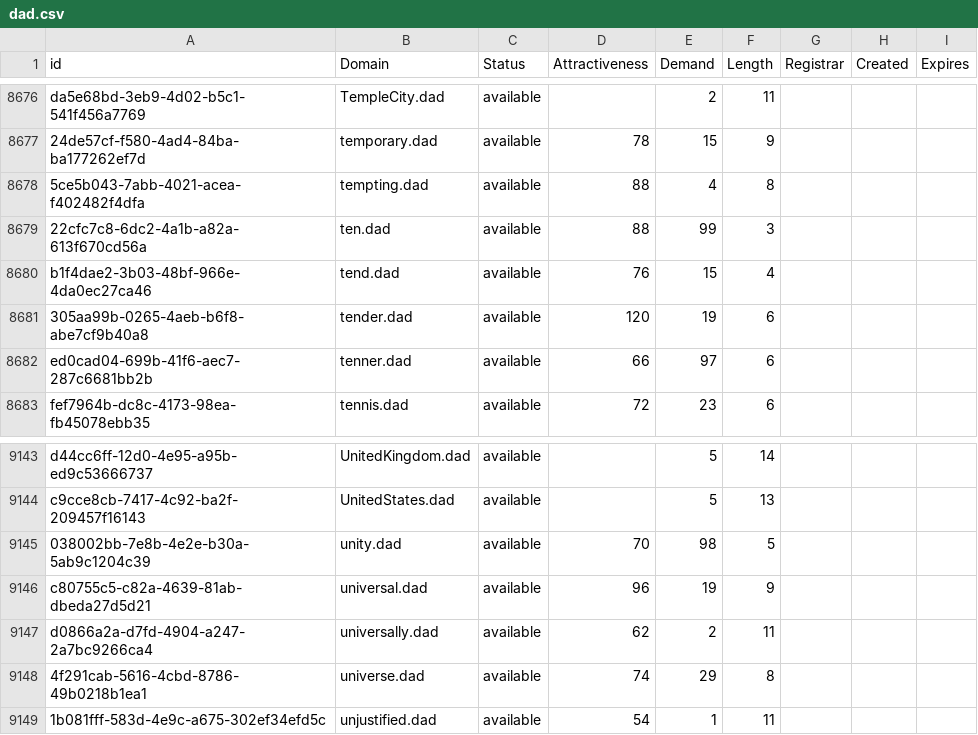
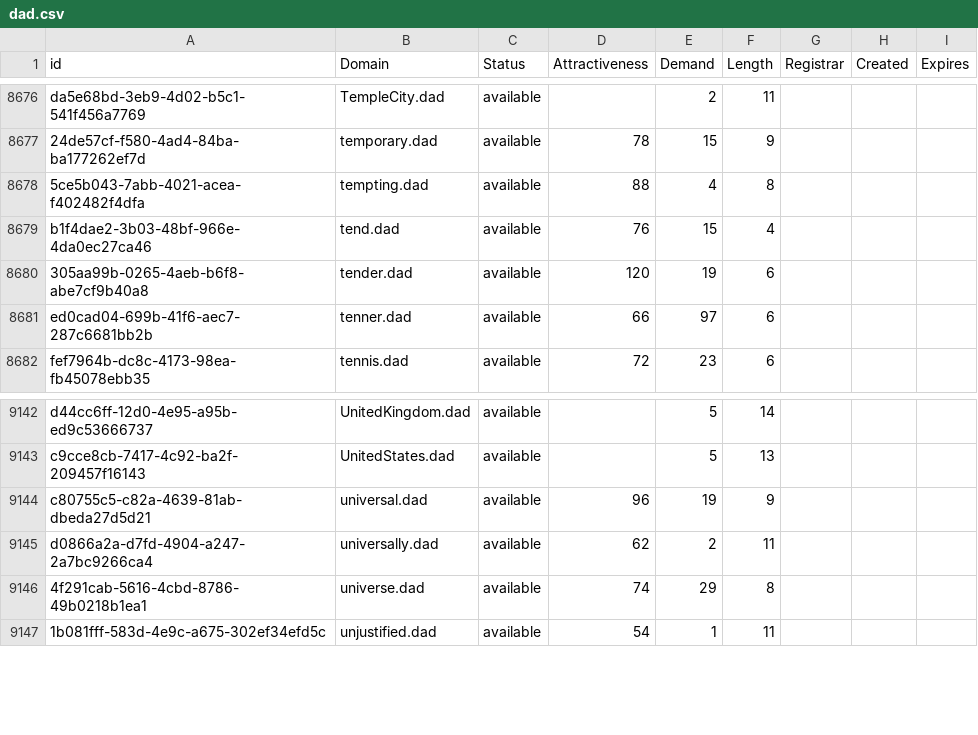
Before and after one commit to UniqueDomains/dad-oneword-domains, a CSV file: dad.csv, drawn as a sheet; only a part is shown, gaps mark what is left out.

Commit message:
Domains update

```diff
--- a/dad.csv
+++ b/dad.csv
@@ -8678,3 +8678,2 @@ da5e68bd-3eb9-4d02-b5c1-541f456a7769,TempleCity.dad,available,,2,11,,,
 5ce5b043-7abb-4021-acea-f402482f4dfa,tempting.dad,available,88,4,8,,,
-22cfc7c8-6dc2-4a1b-a82a-613f670cd56a,ten.dad,available,88,99,3,,,
 b1f4dae2-3b03-48bf-966e-4da0ec27ca46,tend.dad,available,76,15,4,,,
@@ -9144,3 +9143,2 @@ d44cc6ff-12d0-4e95-a95b-ed9c53666737,UnitedKingdom.dad,available,,5,14,,,
 c9cce8cb-7417-4c92-ba2f-209457f16143,UnitedStates.dad,available,,5,13,,,
-038002bb-7e8b-4e2e-b30a-5ab9c1204c39,unity.dad,available,70,98,5,,,
 c80755c5-c82a-4639-81ab-dbeda27d5d21,universal.dad,available,96,19,9,,,
```
Also changed, not shown: 2 other files.
